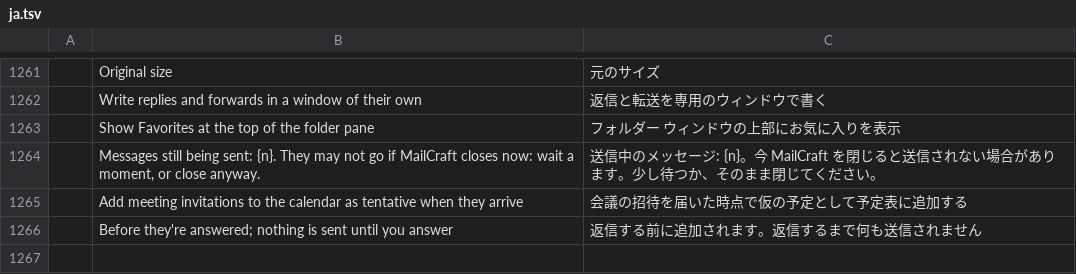
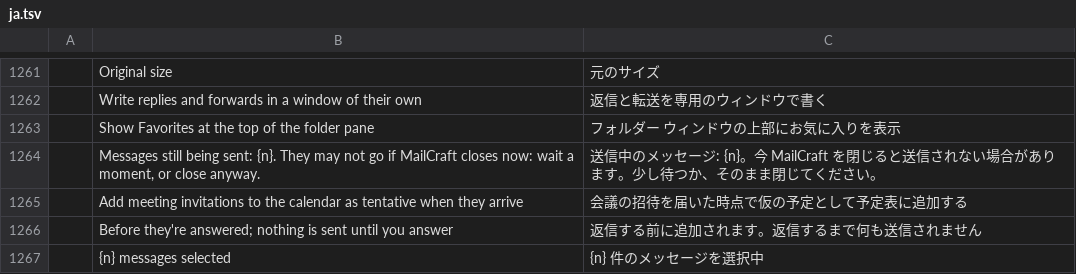
Before and after one commit to ZIDAN44/mailcraft, a TSV file: crates/ui-egui/src/i18n/ja.tsv, drawn as a sheet; only a part is shown, gaps mark what is left out; the diff names each change by its address in the sheet, - before the commit and + after, or states it on an @@ line.

```diff
--- a/crates/ui-egui/src/i18n/ja.tsv
+++ b/crates/ui-egui/src/i18n/ja.tsv
+row 1267:  | {n} messages selected | {n} 件のメッセージを選択中
```
Also changed, not shown: crates/ui-egui/src/i18n/ar.tsv, crates/ui-egui/src/i18n/de.tsv, 24 other files.
